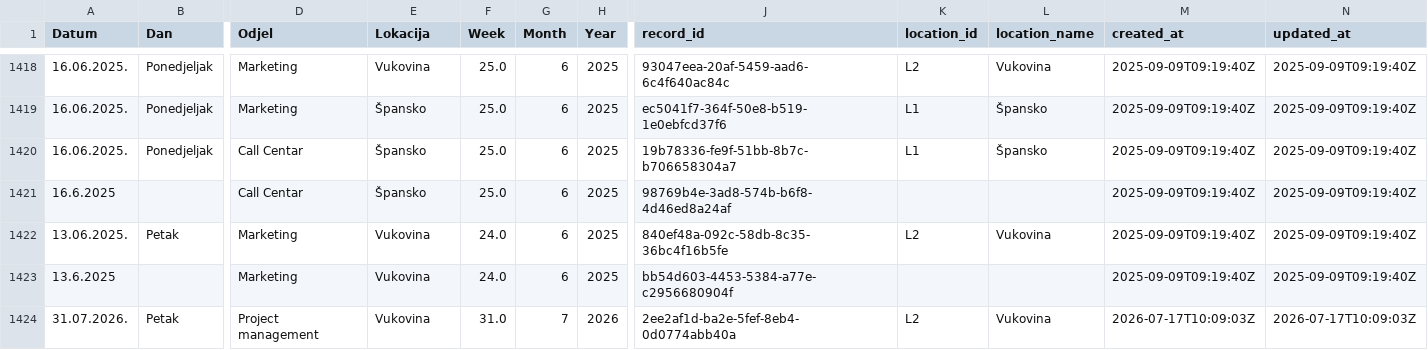
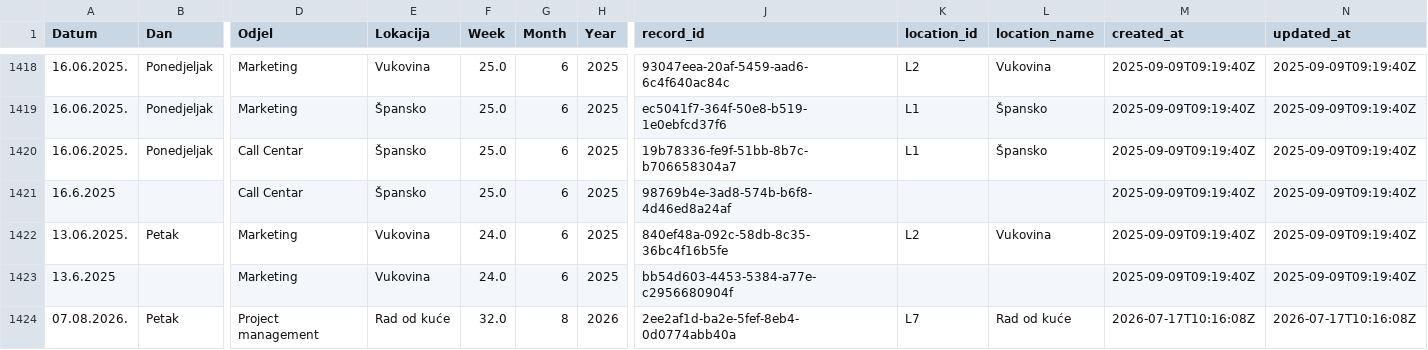
Before and after one commit to vcorak86/location-tracking-HR-sales, a CSV file: data/Tracker.csv, drawn as a sheet; only a part is shown, gaps mark what is left out; the diff names each change by its address in the sheet, - before the commit and + after, or states it on an @@ line.

Commit message:
Update Tracker.csv (DESC, last-wins, canonical + location_id/name) from Streamlit

```diff
--- a/data/Tracker.csv
+++ b/data/Tracker.csv
-A1424 (Datum): 31.07.2026.
+A1424 (Datum): 07.08.2026.
-E1424 (Lokacija): Vukovina
+E1424 (Lokacija): Rad od kuće
-F1424 (Week): 31.0
+F1424 (Week): 32.0
-G1424 (Month): 7
+G1424 (Month): 8
-K1424 (location_id): L2
+K1424 (location_id): L7
-L1424 (location_name): Vukovina
+L1424 (location_name): Rad od kuće
-M1424 (created_at): 2026-07-17T10:09:03Z
+M1424 (created_at): 2026-07-17T10:16:08Z
-N1424 (updated_at): 2026-07-17T10:09:03Z
+N1424 (updated_at): 2026-07-17T10:16:08Z
```
